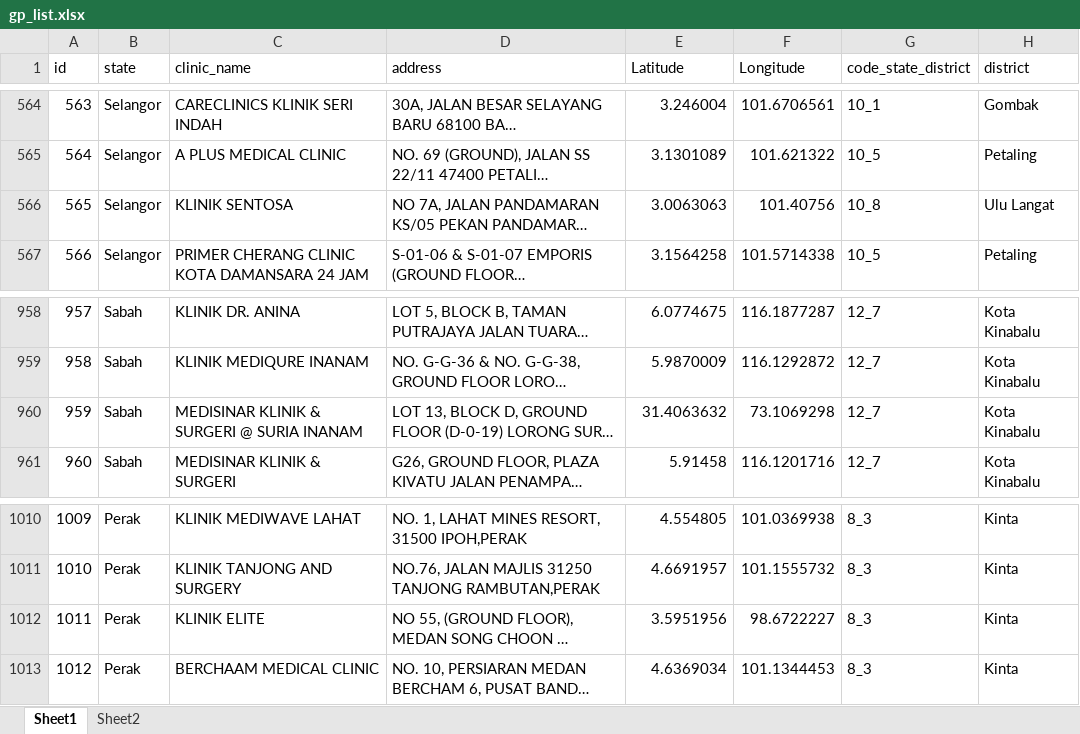
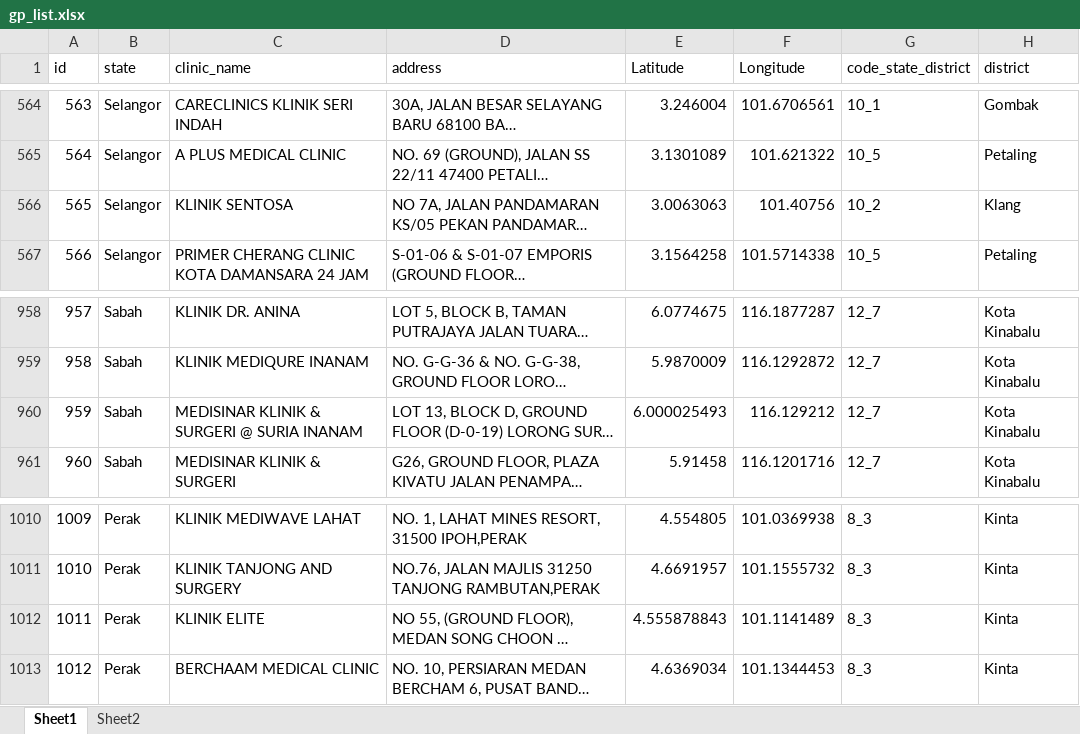
Before and after one commit to WH0102/mph_research, an Excel workbook: data/information/gp_list.xlsx, sheet Sheet1, drawn as a sheet; only a part is shown, gaps mark what is left out; long unchanged cells end in …; values as stored, in another font and other column widths than the file's, no borders; the diff names each change by its address in the sheet, - before the commit and + after, or states it on an @@ line.

```diff
--- a/data/information/gp_list.xlsx (sheet Sheet1)
+++ b/data/information/gp_list.xlsx (sheet Sheet1)
-G566 (code_state_district): 10_8
+G566 (code_state_district): 10_2
-H566 (district): Ulu Langat
+H566 (district): Klang
-E960 (Latitude): 31.4063632
+E960 (Latitude): 6.000025493
-F960 (Longitude): 73.1069298
+F960 (Longitude): 116.129212
-E1012 (Latitude): 3.5951956
+E1012 (Latitude): 4.555878843
-F1012 (Longitude): 98.6722227
+F1012 (Longitude): 101.1141489
```
Also changed, not shown: 1 other file.
